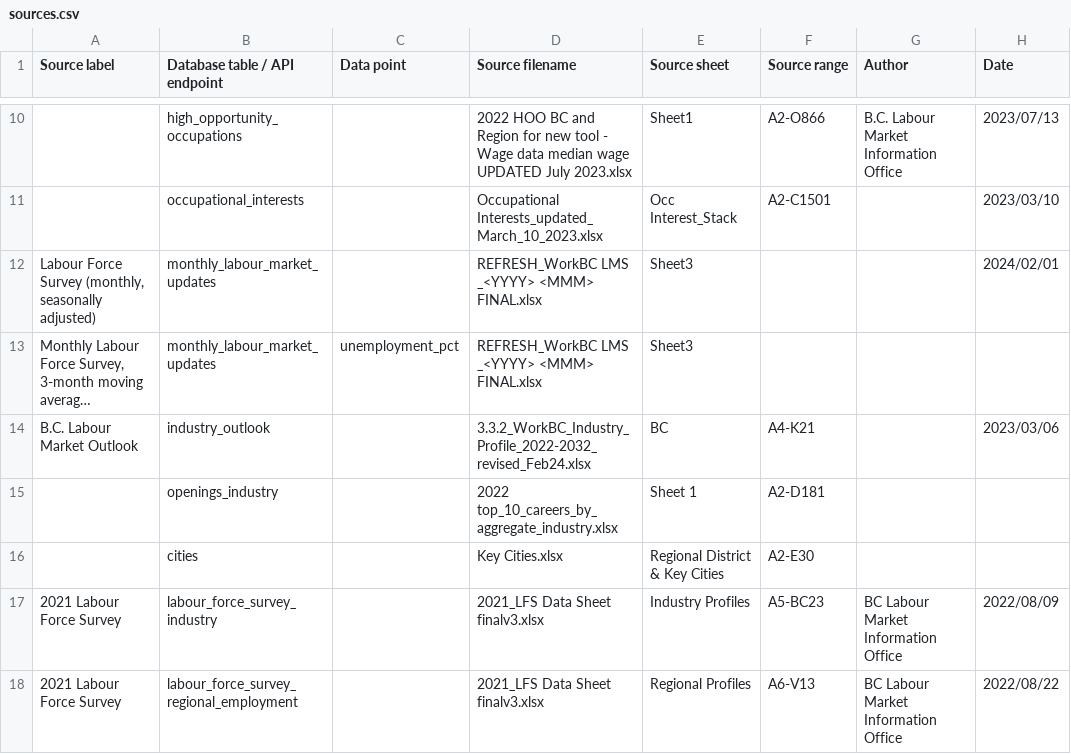
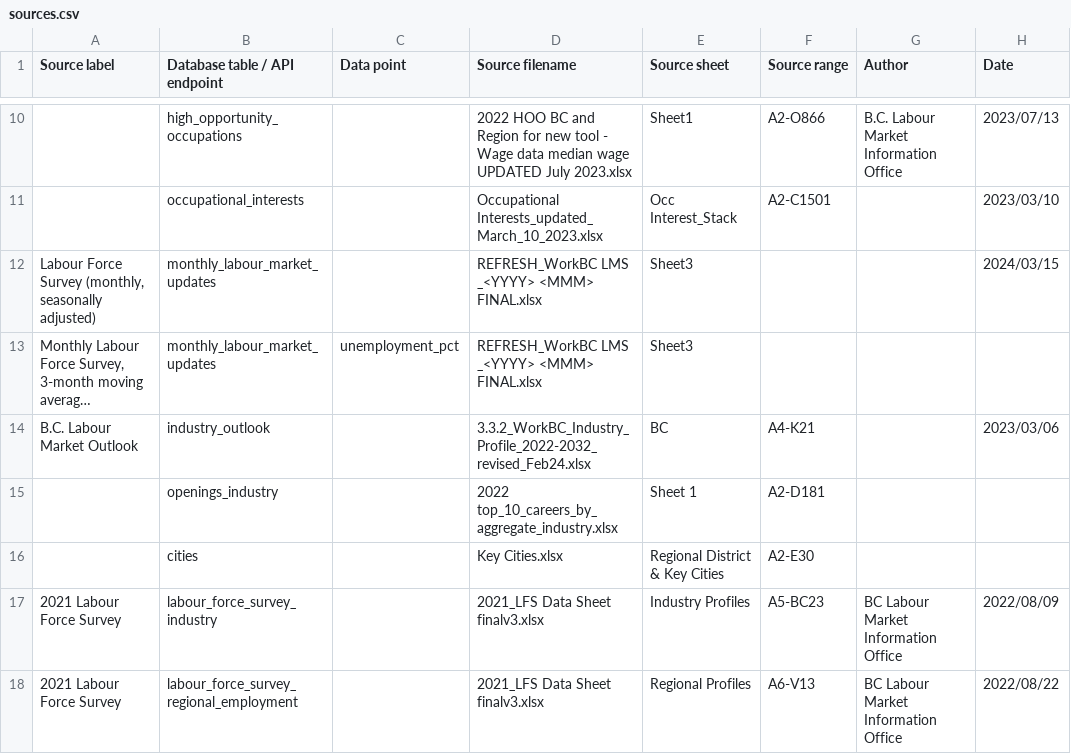
Before and after one commit to bcgov/workbc-ssot, a CSV file: migration/load/sources.csv, drawn as a sheet; only a part is shown, gaps mark what is left out; long unchanged cells end in …; the diff names each change by its address in the sheet, - before the commit and + after, or states it on an @@ line.

Commit message:
[WBCAMS-404] Update SSOT with February Monthly Labour Force Survey data

```diff
--- a/migration/load/sources.csv
+++ b/migration/load/sources.csv
-H12 (Date): 2024/02/01
+H12 (Date): 2024/03/15
```
Also changed, not shown: 4 other files.
